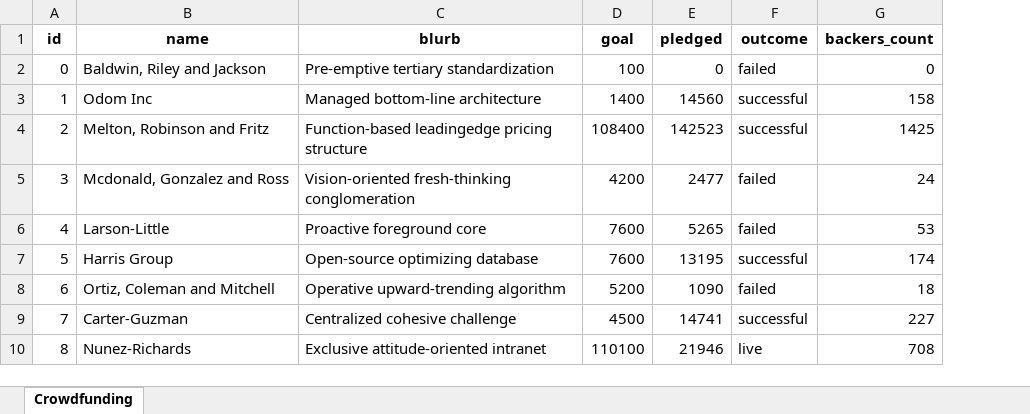
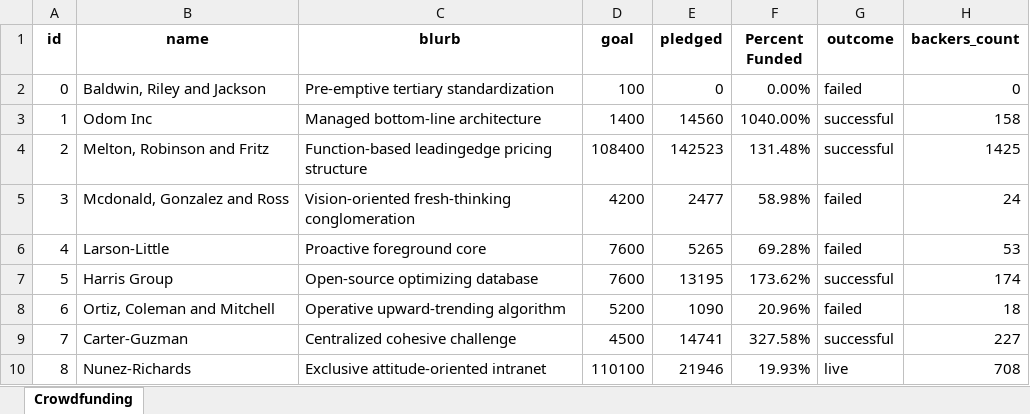
Before and after one commit to MatchaCats/excel-challenge, an Excel workbook: CrowdfundingBook (version 2).xlsb.xlsx, sheet Crowdfunding, drawn as a sheet; only a part is shown; values as stored, in another font and other column widths than the file's, no borders; conditional formats not drawn; the diff names each change by its address in the sheet, - before the commit and + after, or states it on an @@ line.

Commit message:
Save 2
Percent Funded

```diff
--- a/CrowdfundingBook (version 2).xlsb.xlsx (sheet Crowdfunding)
+++ b/CrowdfundingBook (version 2).xlsb.xlsx (sheet Crowdfunding)
+column F (Percent Funded), rows 2-10: 0.00% | 1040.00% | 131.48% | 58.98% | 69.28% | 173.62% | 20.96% | 327.58% | 19.93%
```
